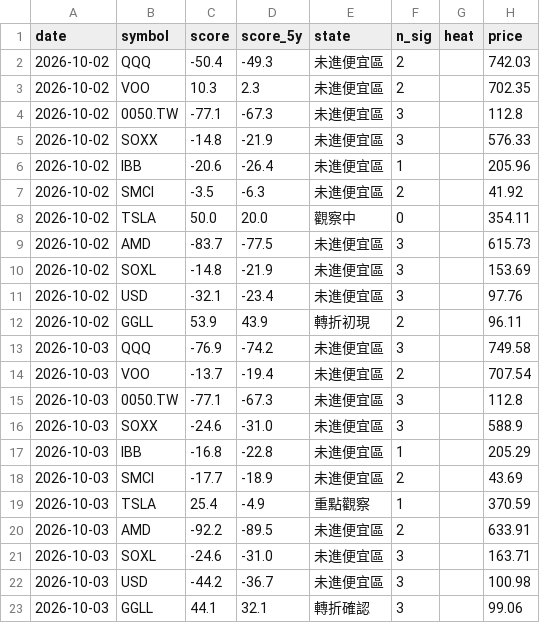
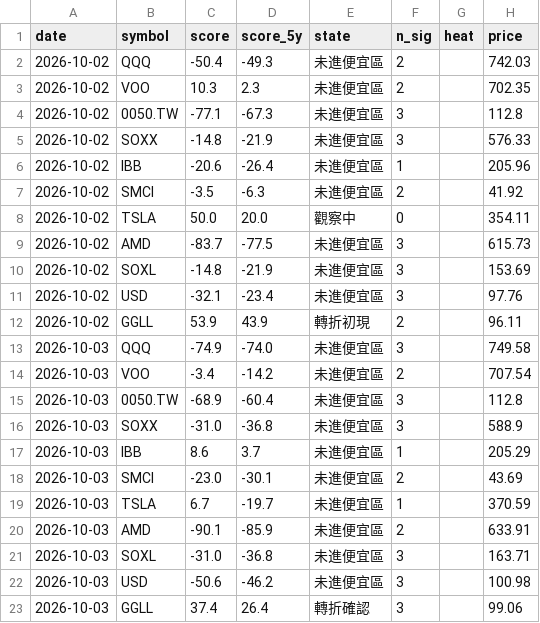
Before and after one commit to BeckWang888/cheap-dashboard, a CSV file: state/signal_log.csv, drawn as a sheet.

```diff
--- a/state/signal_log.csv
+++ b/state/signal_log.csv
@@ -12,12 +12,12 @@ date,symbol,score,score_5y,state,n_sig,heat,price
 2026-10-02,GGLL,53.9,43.9,轉折初現,2,,96.11
-2026-10-03,QQQ,-76.9,-74.2,未進便宜區,3,,749.58
-2026-10-03,VOO,-13.7,-19.4,未進便宜區,2,,707.54
-2026-10-03,0050.TW,-77.1,-67.3,未進便宜區,3,,112.8
-2026-10-03,SOXX,-24.6,-31.0,未進便宜區,3,,588.9
-2026-10-03,IBB,-16.8,-22.8,未進便宜區,1,,205.29
-2026-10-03,SMCI,-17.7,-18.9,未進便宜區,2,,43.69
-2026-10-03,TSLA,25.4,-4.9,重點觀察,1,,370.59
-2026-10-03,AMD,-92.2,-89.5,未進便宜區,2,,633.91
-2026-10-03,SOXL,-24.6,-31.0,未進便宜區,3,,163.71
-2026-10-03,USD,-44.2,-36.7,未進便宜區,3,,100.98
-2026-10-03,GGLL,44.1,32.1,轉折確認,3,,99.06
+2026-10-03,QQQ,-74.9,-74.0,未進便宜區,3,,749.58
+2026-10-03,VOO,-3.4,-14.2,未進便宜區,2,,707.54
+2026-10-03,0050.TW,-68.9,-60.4,未進便宜區,3,,112.8
+2026-10-03,SOXX,-31.0,-36.8,未進便宜區,3,,588.9
+2026-10-03,IBB,8.6,3.7,未進便宜區,1,,205.29
+2026-10-03,SMCI,-23.0,-30.1,未進便宜區,2,,43.69
+2026-10-03,TSLA,6.7,-19.7,未進便宜區,1,,370.59
+2026-10-03,AMD,-90.1,-85.9,未進便宜區,2,,633.91
+2026-10-03,SOXL,-31.0,-36.8,未進便宜區,3,,163.71
+2026-10-03,USD,-50.6,-46.2,未進便宜區,3,,100.98
+2026-10-03,GGLL,37.4,26.4,轉折確認,3,,99.06
```
Also changed, not shown: 1 other file.
